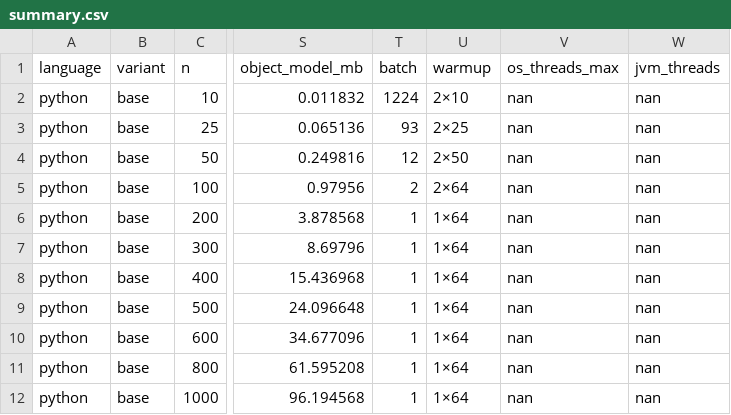
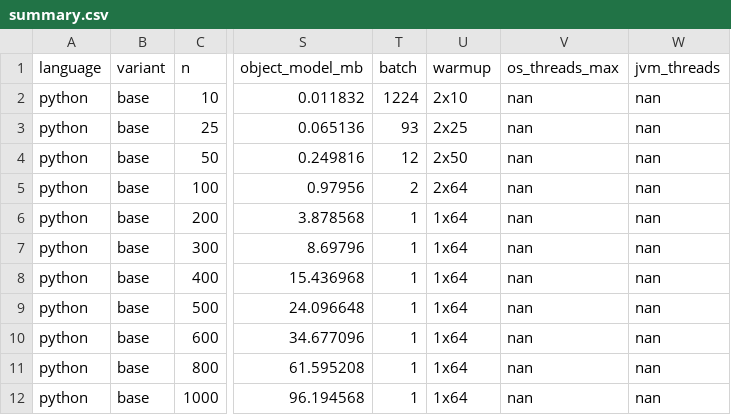
Before and after one commit to shisher06/bigdata-matmul-assignment1, a CSV file: results/01_oficial_py311/summary.csv, drawn as a sheet; only a part is shown, gaps mark what is left out; the diff names each change by its address in the sheet, - before the commit and + after, or states it on an @@ line.

```diff
--- a/results/01_oficial_py311/summary.csv
+++ b/results/01_oficial_py311/summary.csv
-U2 (warmup): 2×10
+U2 (warmup): 2x10
-U3 (warmup): 2×25
+U3 (warmup): 2x25
-U4 (warmup): 2×50
+U4 (warmup): 2x50
-U5 (warmup): 2×64
+U5 (warmup): 2x64
-U6:U12 (warmup): 1×64
+U6:U12 (warmup): 1x64
```
Also changed, not shown: results/04_comparativa_3_lenguajes/summary.csv, results/05_extra_variantes/summary.csv, 49 other files.
